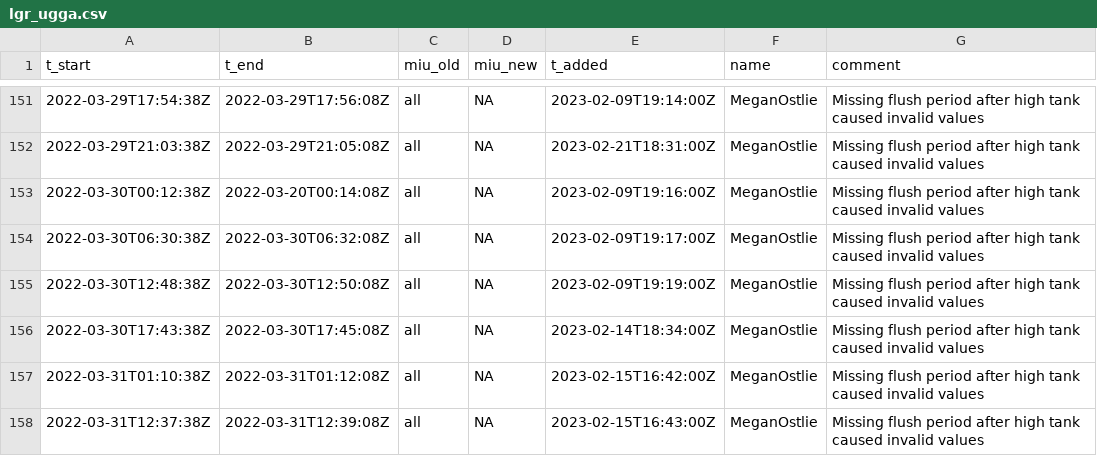
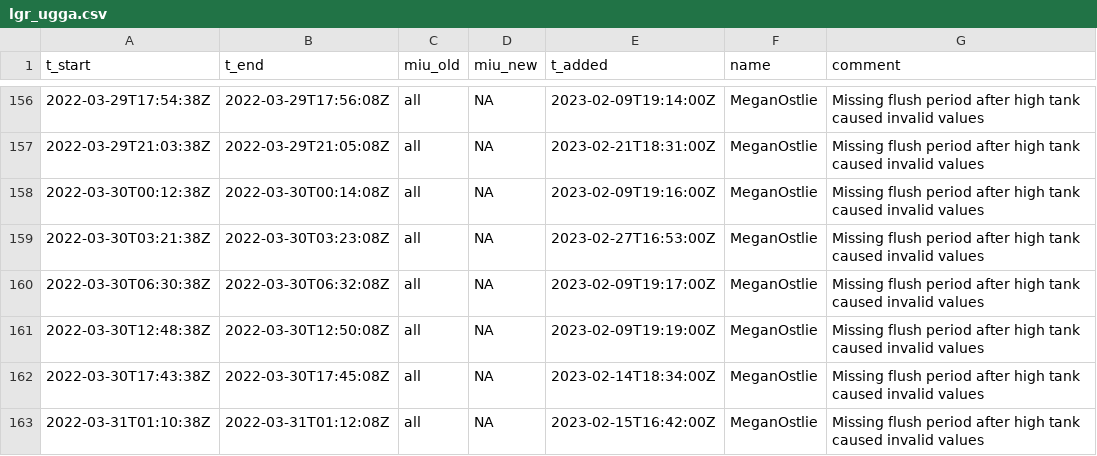
Before and after one commit to uataq/data-pipeline, a CSV file: bad/wbb/lgr_ugga.csv, drawn as a sheet; only a part is shown, gaps mark what is left out; the shorter side is filled out with more unchanged rows; the diff covers the shown part only.

Commit message:
Update lgr_ugga.csv

```diff
--- a/bad/wbb/lgr_ugga.csv
+++ b/bad/wbb/lgr_ugga.csv
@@ -152,3 +157,4 @@ t_start,t_end,miu_old,miu_new,t_added,name,comment
 2022-03-29T21:03:38Z,2022-03-29T21:05:08Z,all,NA,2023-02-21T18:31:00Z,MeganOstlie,Missing flush period after high tank caused invalid values
-2022-03-30T00:12:38Z,2022-03-20T00:14:08Z,all,NA,2023-02-09T19:16:00Z,MeganOstlie,Missing flush period after high tank caused invalid values
+2022-03-30T00:12:38Z,2022-03-30T00:14:08Z,all,NA,2023-02-09T19:16:00Z,MeganOstlie,Missing flush period after high tank caused invalid values
+2022-03-30T03:21:38Z,2022-03-30T03:23:08Z,all,NA,2023-02-27T16:53:00Z,MeganOstlie,Missing flush period after high tank caused invalid values
 2022-03-30T06:30:38Z,2022-03-30T06:32:08Z,all,NA,2023-02-09T19:17:00Z,MeganOstlie,Missing flush period after high tank caused invalid values
```
Also changed, not shown: 6 added rows elsewhere in this file.
